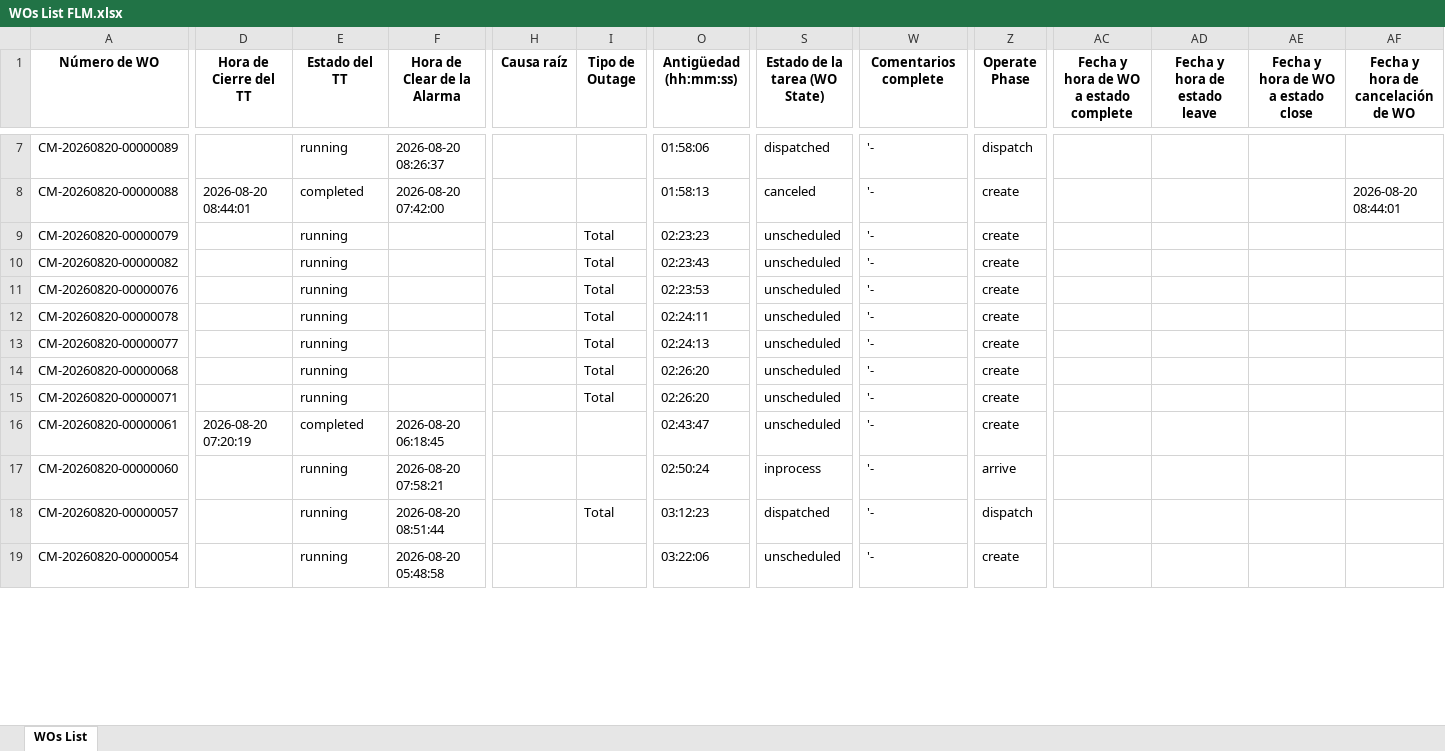
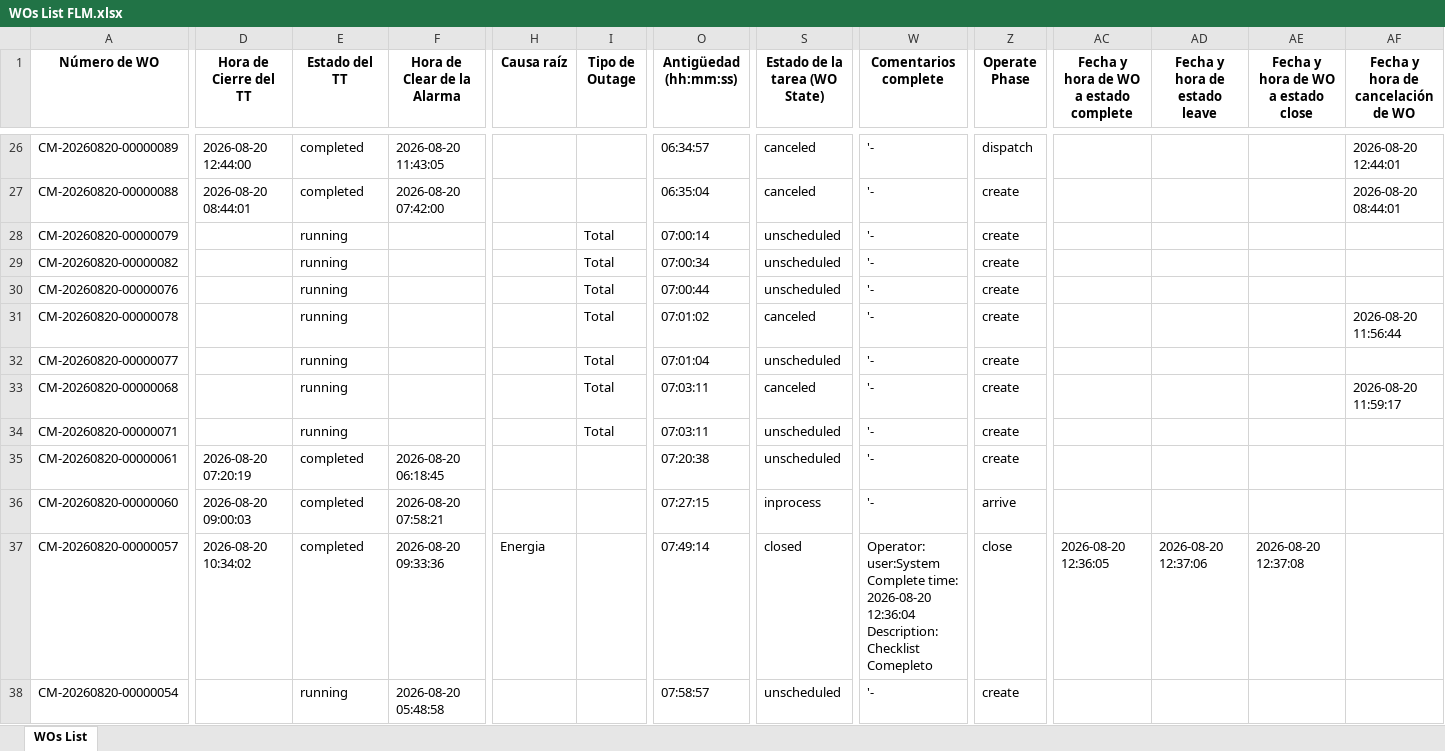
Before and after one commit to hanzpierre-zhan/Nucleus, an Excel workbook: scripts/WOs List FLM.xlsx, sheet WOs List, drawn as a sheet; only a part is shown, gaps mark what is left out; values as stored, in another font and other column widths than the file's, no borders; addresses are those after the commit; ↵ is a line break in a cell; the diff covers the shown part only; the diff names each change by its address in the sheet, - before the commit and + after, or states it on an @@ line.

```diff
--- a/scripts/WOs List FLM.xlsx (sheet WOs List)
+++ b/scripts/WOs List FLM.xlsx (sheet WOs List)
-D26 (Hora de Cierre del TT): (empty)
+D26 (Hora de Cierre del TT): 2026-08-20 12:44:00
-E26 (Estado del TT): running
+E26 (Estado del TT): completed
-F26 (Hora de Clear de la Alarma): 2026-08-20 08:26:37
+F26 (Hora de Clear de la Alarma): 2026-08-20 11:43:05
-O26 (Antigüedad (hh:mm:ss)): 01:58:06
+O26 (Antigüedad (hh:mm:ss)): 06:34:57
-S26 (Estado de la tarea (WO State)): dispatched
+S26 (Estado de la tarea (WO State)): canceled
-AF26: (empty)
+AF26: 2026-08-20 12:44:01
-O27 (Antigüedad (hh:mm:ss)): 01:58:13
+O27 (Antigüedad (hh:mm:ss)): 06:35:04
-O28 (Antigüedad (hh:mm:ss)): 02:23:23
+O28 (Antigüedad (hh:mm:ss)): 07:00:14
-O29 (Antigüedad (hh:mm:ss)): 02:23:43
+O29 (Antigüedad (hh:mm:ss)): 07:00:34
-O30 (Antigüedad (hh:mm:ss)): 02:23:53
+O30 (Antigüedad (hh:mm:ss)): 07:00:44
-O31 (Antigüedad (hh:mm:ss)): 02:24:11
+O31 (Antigüedad (hh:mm:ss)): 07:01:02
-S31 (Estado de la tarea (WO State)): unscheduled
+S31 (Estado de la tarea (WO State)): canceled
-AF31: (empty)
+AF31: 2026-08-20 11:56:44
-O32 (Antigüedad (hh:mm:ss)): 02:24:13
+O32 (Antigüedad (hh:mm:ss)): 07:01:04
-O33:O34 (Antigüedad (hh:mm:ss)): 02:26:20
+O33:O34 (Antigüedad (hh:mm:ss)): 07:03:11
-S33 (Estado de la tarea (WO State)): unscheduled
+S33 (Estado de la tarea (WO State)): canceled
-AF33: (empty)
+AF33: 2026-08-20 11:59:17
-O35 (Antigüedad (hh:mm:ss)): 02:43:47
+O35 (Antigüedad (hh:mm:ss)): 07:20:38
-D36 (Hora de Cierre del TT): (empty)
+D36 (Hora de Cierre del TT): 2026-08-20 09:00:03
-E36:E37 (Estado del TT): running
+E36:E37 (Estado del TT): completed
-O36 (Antigüedad (hh:mm:ss)): 02:50:24
+O36 (Antigüedad (hh:mm:ss)): 07:27:15
-D37 (Hora de Cierre del TT): (empty)
+D37 (Hora de Cierre del TT): 2026-08-20 10:34:02
-F37 (Hora de Clear de la Alarma): 2026-08-20 08:51:44
+F37 (Hora de Clear de la Alarma): 2026-08-20 09:33:36
-H37 (Causa raíz): (empty)
+H37 (Causa raíz): Energia
-I37 (Tipo de Outage): Total
+I37 (Tipo de Outage): (empty)
-O37 (Antigüedad (hh:mm:ss)): 03:12:23
+O37 (Antigüedad (hh:mm:ss)): 07:49:14
-S37 (Estado de la tarea (WO State)): dispatched
+S37 (Estado de la tarea (WO State)): closed
-W37 (Comentarios complete): '-
+W37 (Comentarios complete): Operator: user:System ↵ Complete time: 2026-08-20 12:36:04 ↵ Description: Checklist Comepleto
-Z37 (Operate Phase): dispatch
+Z37 (Operate Phase): close
-AC37: (empty)
+AC37: 2026-08-20 12:36:05
-AD37 (Fecha y hora de estado leave): (empty)
+AD37 (Fecha y hora de estado leave): 2026-08-20 12:37:06
-AE37: (empty)
+AE37: 2026-08-20 12:37:08
-O38 (Antigüedad (hh:mm:ss)): 03:22:06
+O38 (Antigüedad (hh:mm:ss)): 07:58:57
```
Also changed, not shown: 19 added rows, 24 removed rows and 394 edited cells elsewhere in this sheet, 6 other files.
